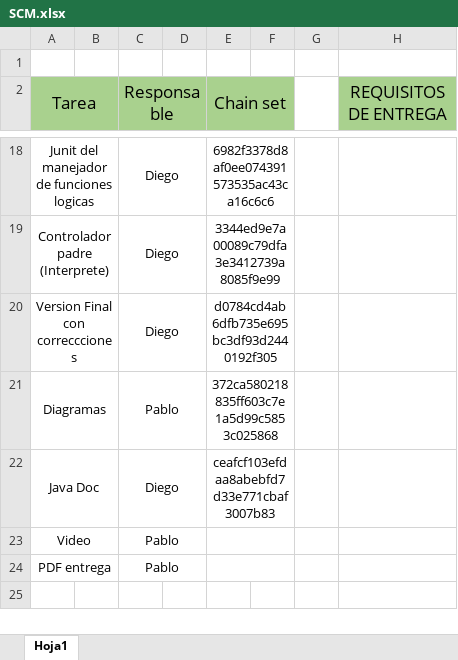
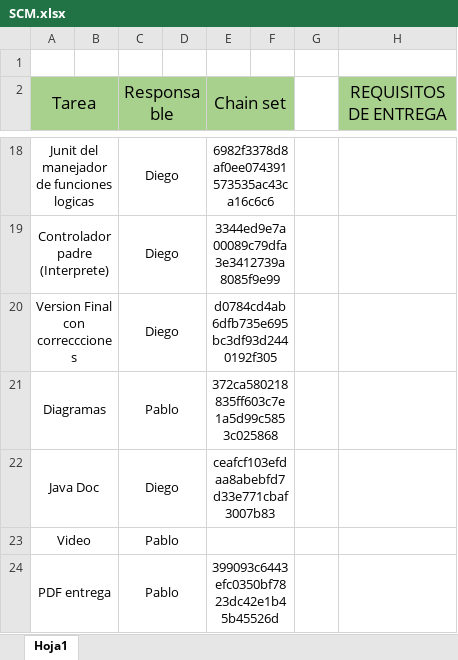
Before and after one commit to LeivaDiego/Proyecto01-Fase-2, an Excel workbook: Otros/SCM.xlsx, sheet Hoja1, drawn as a sheet; only a part is shown, gaps mark what is left out; values as stored, in another font and other column widths than the file's, no borders; the diff names each change by its address in the sheet, - before the commit and + after, or states it on an @@ line.

Commit message:
Chain PDF

```diff
--- a/Otros/SCM.xlsx (sheet Hoja1)
+++ b/Otros/SCM.xlsx (sheet Hoja1)
-E24 (Chain set): (empty)
+E24 (Chain set): 399093c6443efc0350bf7823dc42e1b45b45526d
```
